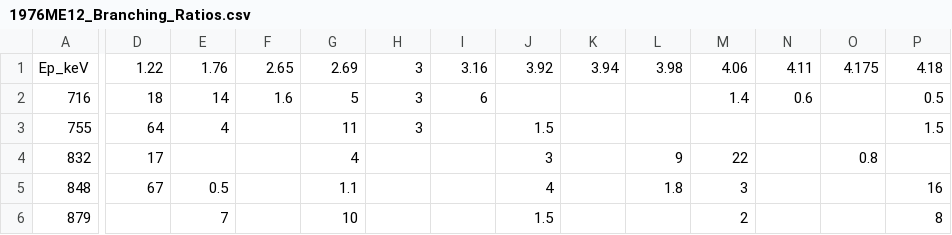
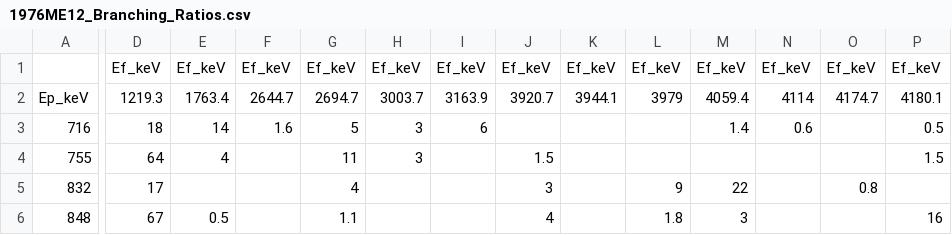
Before and after one commit to sunlijie-msu/ENSDF, a CSV file: A35/Cl35/temp/1976ME12_Branching_Ratios.csv, drawn as a sheet; only a part is shown, gaps mark what is left out; the shorter side is filled out with more unchanged rows; addresses are those after the commit; rows hold the shown columns only; the diff covers the shown part only; the diff names each change by its address in the sheet, - before the commit and + after, or states it on an @@ line.

Commit message:
Add energy level data for 35Cl from 1976Me12
- Introduced a comprehensive dataset detailing the energy levels and transitions for Chlorine-35.
- Included ground state and excited state information, resonance details, and branching ratios.
- Documented various decay paths and associated uncertainties, enhancing the existing nuclear data repository.

```diff
--- a/A35/Cl35/temp/1976ME12_Branching_Ratios.csv
+++ b/A35/Cl35/temp/1976ME12_Branching_Ratios.csv
+row 1:  | Ef_keV | Ef_keV | Ef_keV | Ef_keV | Ef_keV | Ef_keV | Ef_keV | Ef_keV | Ef_keV | Ef_keV | Ef_keV | Ef_keV | Ef_keV
-D2: 1.22
+D2: 1219.3
-E2: 1.76
+E2: 1763.4
-F2: 2.65
+F2: 2644.7
-G2: 2.69
+G2: 2694.7
-H2: 3
+H2: 3003.7
-I2: 3.16
+I2: 3163.9
-J2: 3.92
+J2: 3920.7
-K2: 3.94
+K2: 3944.1
-L2: 3.98
+L2: 3979
-M2: 4.06
+M2: 4059.4
-N2: 4.11
+N2: 4114
-O2: 4.175
+O2: 4174.7
-P2: 4.18
+P2: 4180.1
```
Also changed, not shown: 1 edited cell elsewhere in this file, 15 other files.
